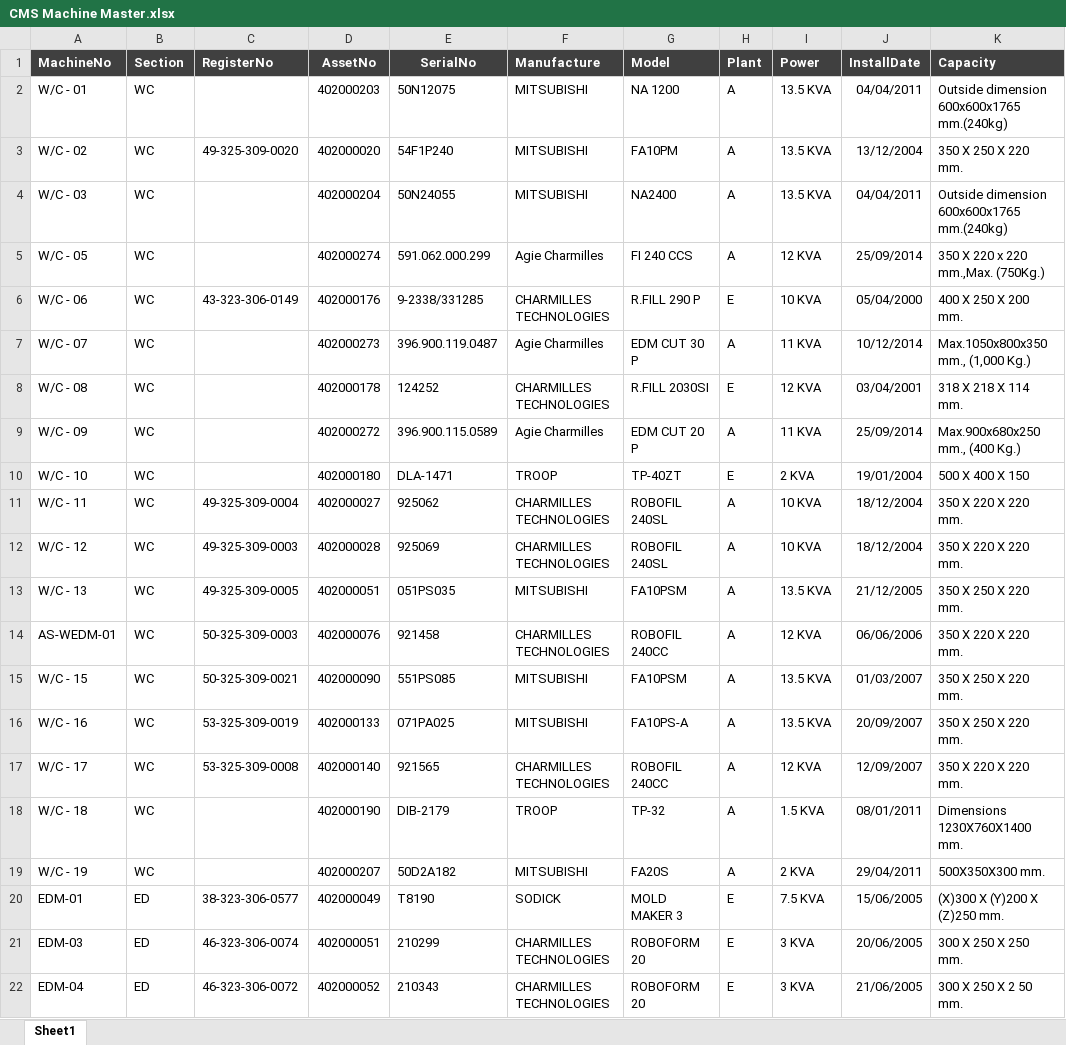
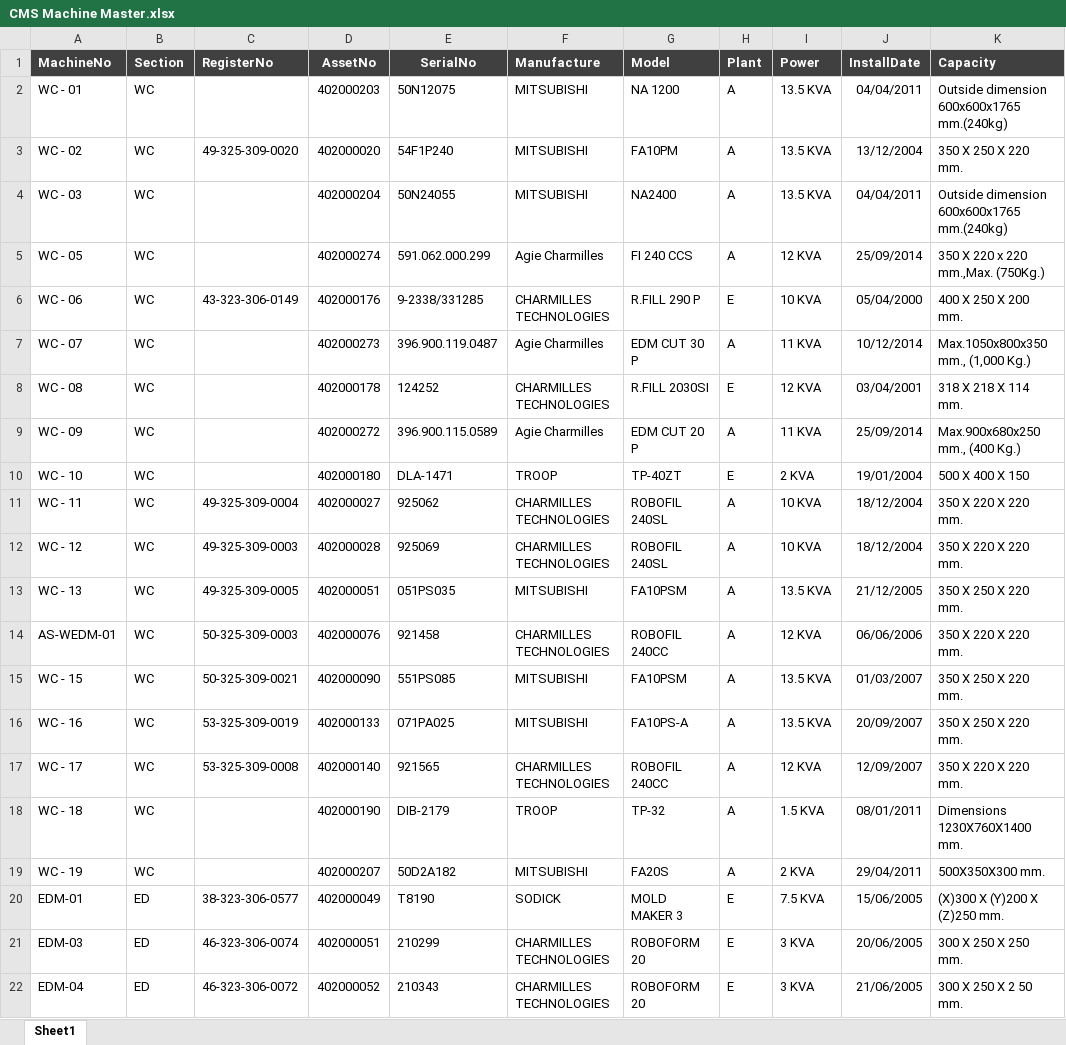
Before and after one commit to pingmpz/cms, an Excel workbook: media/CMS Machine Master.xlsx, sheet Sheet1, drawn as a sheet; only a part is shown; values as stored, in another font and other column widths than the file's, no borders; the diff names each change by its address in the sheet, - before the commit and + after, or states it on an @@ line.

```diff
--- a/media/CMS Machine Master.xlsx (sheet Sheet1)
+++ b/media/CMS Machine Master.xlsx (sheet Sheet1)
-A2 (MachineNo): W/C - 01
+A2 (MachineNo): WC - 01
-A3 (MachineNo): W/C - 02
+A3 (MachineNo): WC - 02
-A4 (MachineNo): W/C - 03
+A4 (MachineNo): WC - 03
-A5 (MachineNo): W/C - 05
+A5 (MachineNo): WC - 05
-A6 (MachineNo): W/C - 06
+A6 (MachineNo): WC - 06
-A7 (MachineNo): W/C - 07
+A7 (MachineNo): WC - 07
-A8 (MachineNo): W/C - 08
+A8 (MachineNo): WC - 08
-A9 (MachineNo): W/C - 09
+A9 (MachineNo): WC - 09
-A10 (MachineNo): W/C - 10
+A10 (MachineNo): WC - 10
-A11 (MachineNo): W/C - 11
+A11 (MachineNo): WC - 11
-A12 (MachineNo): W/C - 12
+A12 (MachineNo): WC - 12
-A13 (MachineNo): W/C - 13
+A13 (MachineNo): WC - 13
-A15 (MachineNo): W/C - 15
+A15 (MachineNo): WC - 15
-A16 (MachineNo): W/C - 16
+A16 (MachineNo): WC - 16
-A17 (MachineNo): W/C - 17
+A17 (MachineNo): WC - 17
-A18 (MachineNo): W/C - 18
+A18 (MachineNo): WC - 18
-A19 (MachineNo): W/C - 19
+A19 (MachineNo): WC - 19
```
Also changed, not shown: 7 other files.
